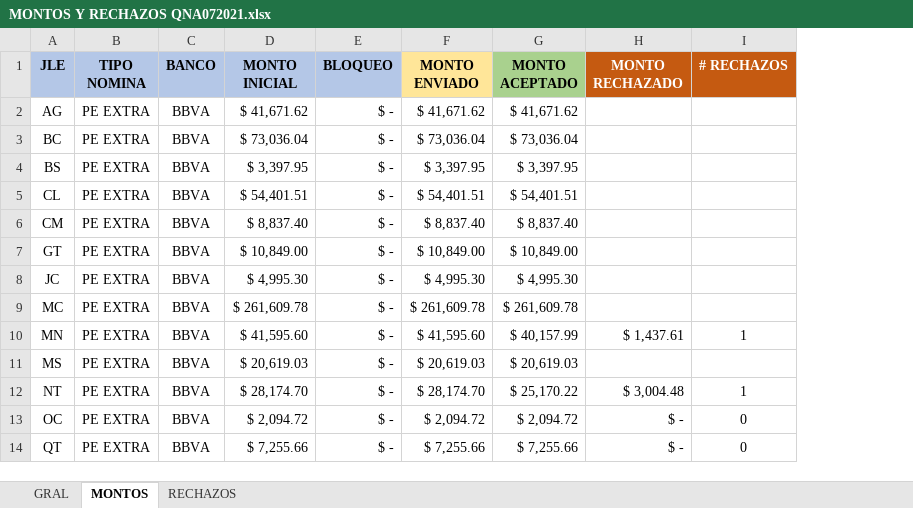
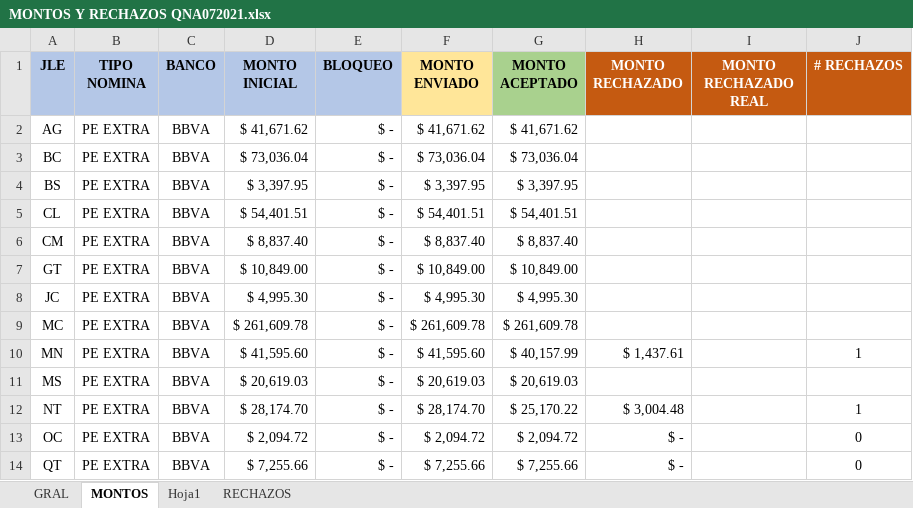
Before and after one commit to danycervantes16/INE, an Excel workbook: AUTO PAGOS BBVA/MONTOS Y RECHAZOS QNA072021.xlsx, sheet MONTOS, drawn as a sheet; only a part is shown; values as stored, in another font and other column widths than the file's, no borders; the diff names each change by its address in the sheet, - before the commit and + after, or states it on an @@ line.

Commit message:
act rechazos real

```diff
--- a/AUTO PAGOS BBVA/MONTOS Y RECHAZOS QNA072021.xlsx (sheet MONTOS)
+++ b/AUTO PAGOS BBVA/MONTOS Y RECHAZOS QNA072021.xlsx (sheet MONTOS)
+sheet tab: Hoja1
+column I (MONTO RECHAZADO REAL), empty
```
Also changed, not shown: 1 other file.
